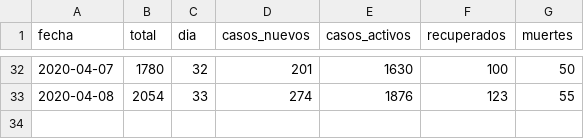
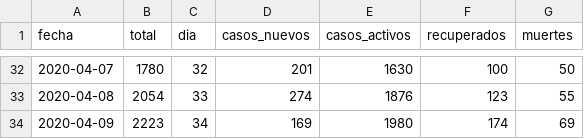
Before and after one commit to dfuribez/COVID-19-Colombia, a CSV file: time_series.csv, drawn as a sheet; only a part is shown, gaps mark what is left out.

Commit message:
Actualizado 09/04/2020 - 16:29 - 2223 casos

```diff
--- a/time_series.csv
+++ b/time_series.csv
@@ -33 +33,2 @@ fecha,total,dia,casos_nuevos,casos_activos,recuperados,muertes
 2020-04-08,2054,33,274,1876,123,55
+2020-04-09,2223,34,169,1980,174,69
```
Also changed, not shown: 1 other file.
